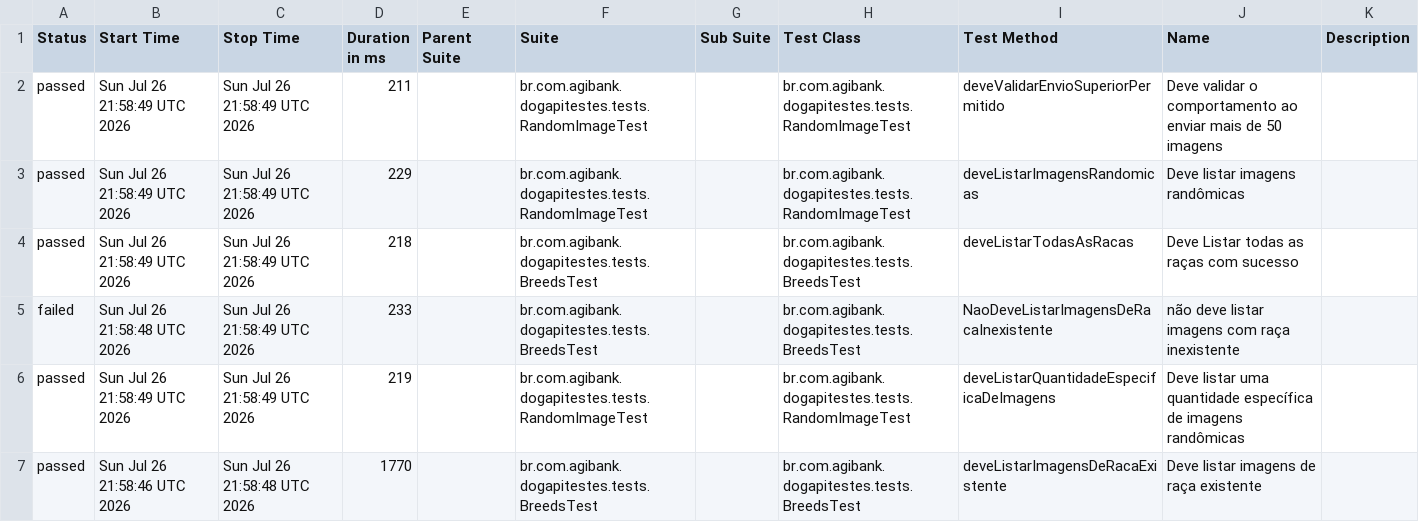
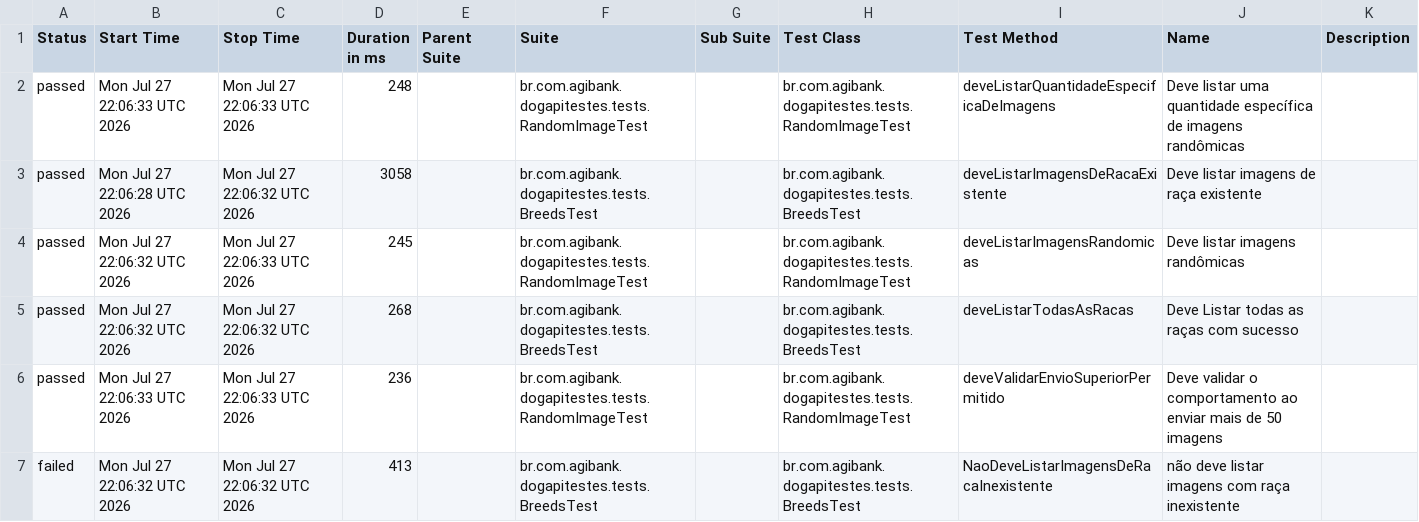
Before and after one commit to JosinaldoGJunior/desafio-tecnico-agibank, a CSV file: data/suites.csv, drawn as a sheet.

```diff
--- a/data/suites.csv
+++ b/data/suites.csv
@@ -1,7 +1,7 @@
 "Status","Start Time","Stop Time","Duration in ms","Parent Suite","Suite","Sub Suite","Test Class","Test Method","Name","Description"
-"passed","Sun Jul 26 21:58:49 UTC 2026","Sun Jul 26 21:58:49 UTC 2026","211","","br.com.agibank.dogapitestes.tests.RandomImageTest","","br.com.agibank.dogapitestes.tests.RandomImageTest","deveValidarEnvioSuperiorPermitido","Deve validar o comportamento ao enviar mais de 50 imagens",""
-"passed","Sun Jul 26 21:58:49 UTC 2026","Sun Jul 26 21:58:49 UTC 2026","229","","br.com.agibank.dogapitestes.tests.RandomImageTest","","br.com.agibank.dogapitestes.tests.RandomImageTest","deveListarImagensRandomicas","Deve listar imagens randômicas",""
-"passed","Sun Jul 26 21:58:49 UTC 2026","Sun Jul 26 21:58:49 UTC 2026","218","","br.com.agibank.dogapitestes.tests.BreedsTest","","br.com.agibank.dogapitestes.tests.BreedsTest","deveListarTodasAsRacas","Deve Listar todas as raças com sucesso",""
-"failed","Sun Jul 26 21:58:48 UTC 2026","Sun Jul 26 21:58:49 UTC 2026","233","","br.com.agibank.dogapitestes.tests.BreedsTest","","br.com.agibank.dogapitestes.tests.BreedsTest","NaoDeveListarImagensDeRacaInexistente","não deve listar imagens com raça inexistente",""
-"passed","Sun Jul 26 21:58:49 UTC 2026","Sun Jul 26 21:58:49 UTC 2026","219","","br.com.agibank.dogapitestes.tests.RandomImageTest","","br.com.agibank.dogapitestes.tests.RandomImageTest","deveListarQuantidadeEspecificaDeImagens","Deve listar uma quantidade específica de imagens randômicas",""
-"passed","Sun Jul 26 21:58:46 UTC 2026","Sun Jul 26 21:58:48 UTC 2026","1770","","br.com.agibank.dogapitestes.tests.BreedsTest","","br.com.agibank.dogapitestes.tests.BreedsTest","deveListarImagensDeRacaExistente","Deve listar imagens de raça existente",""
+"passed","Mon Jul 27 22:06:33 UTC 2026","Mon Jul 27 22:06:33 UTC 2026","248","","br.com.agibank.dogapitestes.tests.RandomImageTest","","br.com.agibank.dogapitestes.tests.RandomImageTest","deveListarQuantidadeEspecificaDeImagens","Deve listar uma quantidade específica de imagens randômicas",""
+"passed","Mon Jul 27 22:06:28 UTC 2026","Mon Jul 27 22:06:32 UTC 2026","3058","","br.com.agibank.dogapitestes.tests.BreedsTest","","br.com.agibank.dogapitestes.tests.BreedsTest","deveListarImagensDeRacaExistente","Deve listar imagens de raça existente",""
+"passed","Mon Jul 27 22:06:32 UTC 2026","Mon Jul 27 22:06:33 UTC 2026","245","","br.com.agibank.dogapitestes.tests.RandomImageTest","","br.com.agibank.dogapitestes.tests.RandomImageTest","deveListarImagensRandomicas","Deve listar imagens randômicas",""
+"passed","Mon Jul 27 22:06:32 UTC 2026","Mon Jul 27 22:06:32 UTC 2026","268","","br.com.agibank.dogapitestes.tests.BreedsTest","","br.com.agibank.dogapitestes.tests.BreedsTest","deveListarTodasAsRacas","Deve Listar todas as raças com sucesso",""
+"passed","Mon Jul 27 22:06:33 UTC 2026","Mon Jul 27 22:06:33 UTC 2026","236","","br.com.agibank.dogapitestes.tests.RandomImageTest","","br.com.agibank.dogapitestes.tests.RandomImageTest","deveValidarEnvioSuperiorPermitido","Deve validar o comportamento ao enviar mais de 50 imagens",""
+"failed","Mon Jul 27 22:06:32 UTC 2026","Mon Jul 27 22:06:32 UTC 2026","413","","br.com.agibank.dogapitestes.tests.BreedsTest","","br.com.agibank.dogapitestes.tests.BreedsTest","NaoDeveListarImagensDeRacaInexistente","não deve listar imagens com raça inexistente",""
```
Also changed, not shown: 26 other files.
